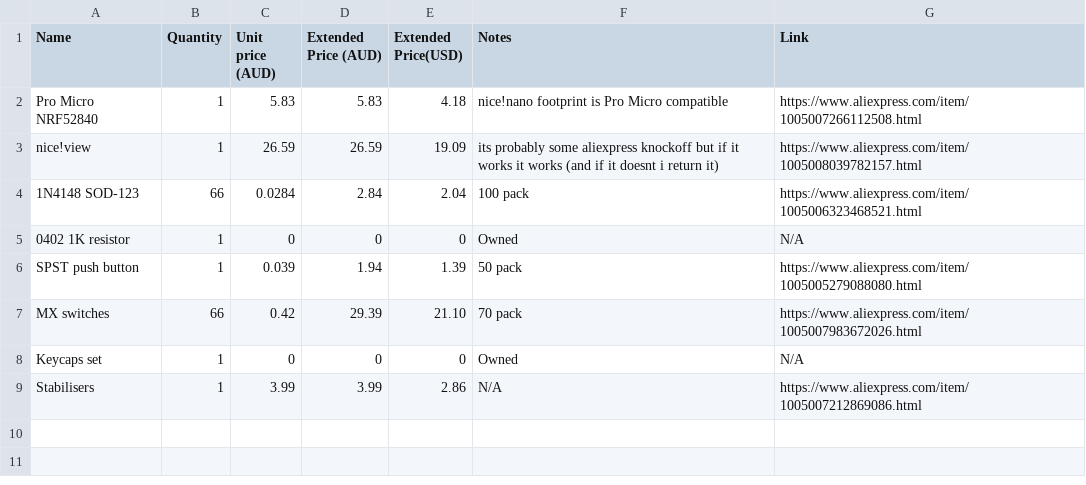
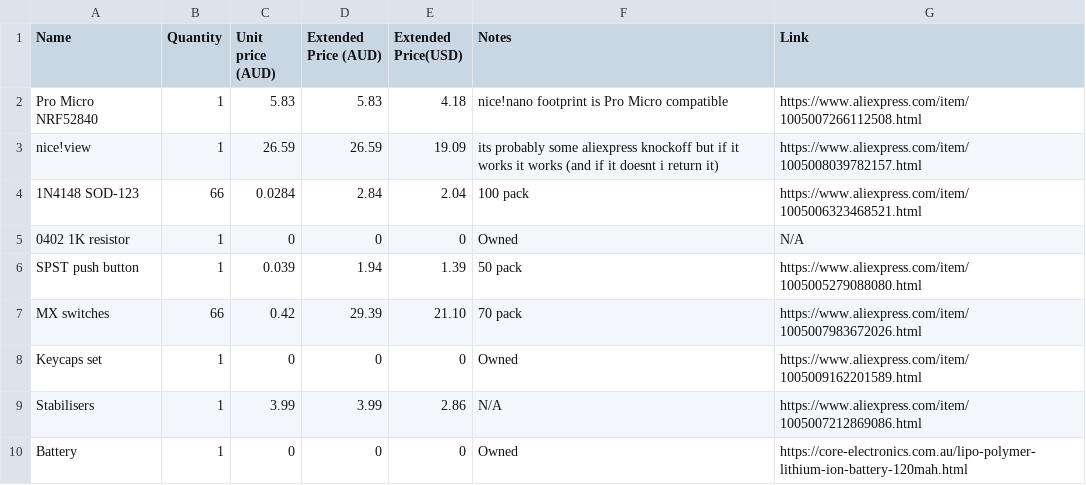
Before and after one commit to 0x62b/YetAnotherKeyboard, a CSV file: BOM.csv, drawn as a sheet.

```diff
--- a/BOM.csv
+++ b/BOM.csv
@@ -7,3 +7,4 @@ SPST push button,1,0.039,1.94,1.39,50 pack,https://www.aliexpress.com/item/10050
 MX switches,66,0.42,29.39,21.10,70 pack,https://www.aliexpress.com/item/1005007983672026.html
-Keycaps set,1,0,0,0,Owned,N/A
+Keycaps set,1,0,0,0,Owned,https://www.aliexpress.com/item/1005009162201589.html
 Stabilisers,1,3.99,3.99,2.86,N/A,https://www.aliexpress.com/item/1005007212869086.html
+Battery,1,0,0,0,Owned,https://core-electronics.com.au/lipo-polymer-lithium-ion-battery-120mah.html
```
Also changed, not shown: 2 other files.
